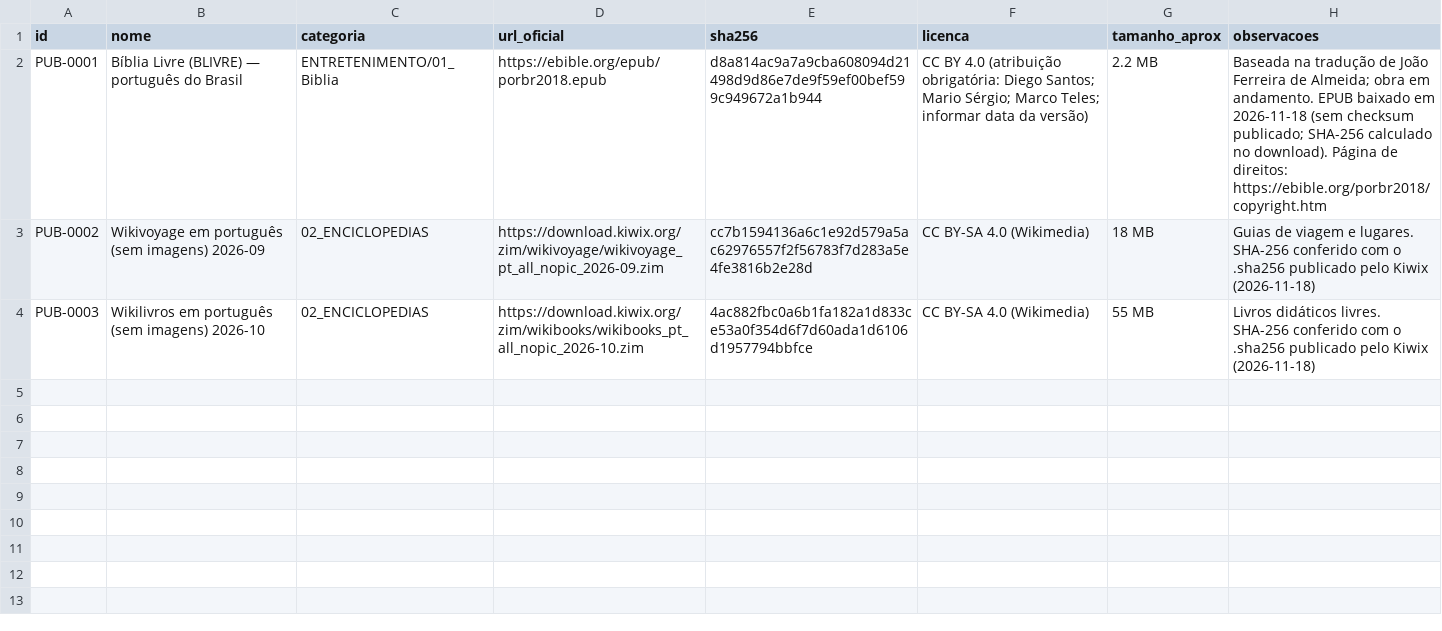
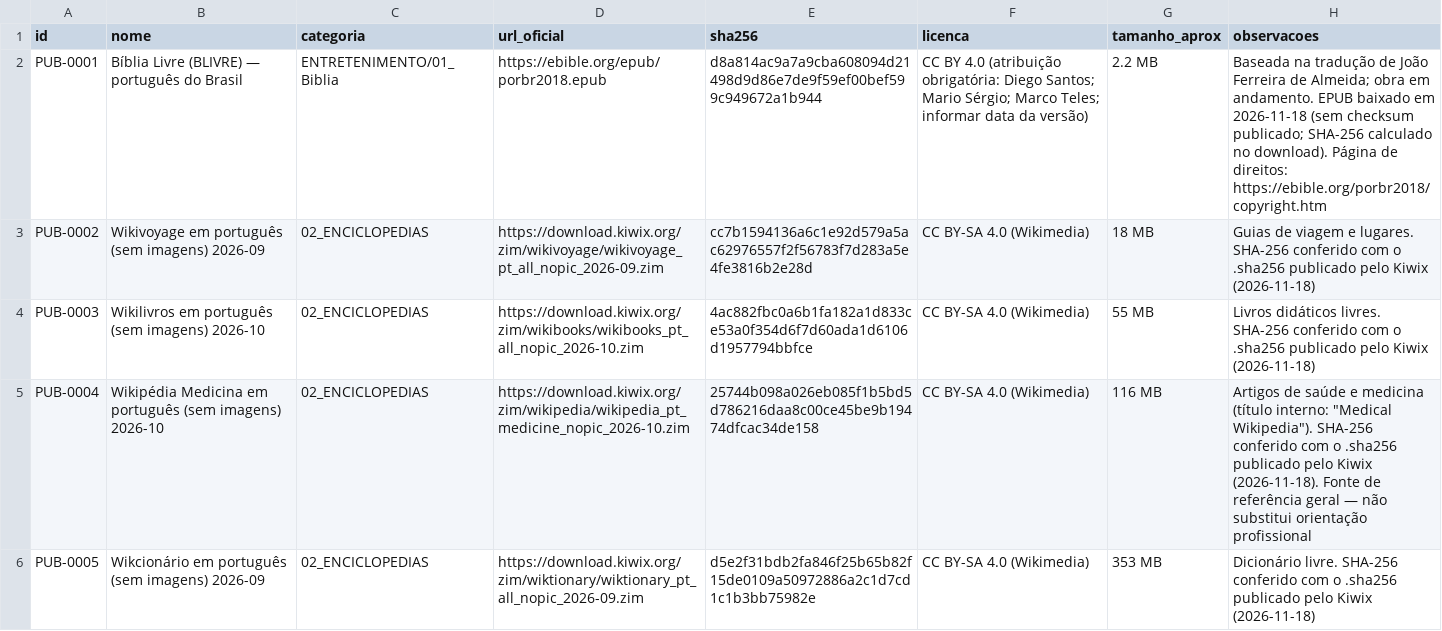
Before and after one commit to CristhianAlbino/A-Arca, a CSV file: catalog/fontes-publicas.csv, drawn as a sheet.

```diff
--- a/catalog/fontes-publicas.csv
+++ b/catalog/fontes-publicas.csv
@@ -4 +4,3 @@ PUB-0002,Wikivoyage em português (sem imagens) 2026-09,02_ENCICLOPEDIAS,https:/
 PUB-0003,Wikilivros em português (sem imagens) 2026-10,02_ENCICLOPEDIAS,https://download.kiwix.org/zim/wikibooks/wikibooks_pt_all_nopic_2026-10.zim,4ac882fbc0a6b1fa182a1d833ce53a0f354d6f7d60ada1d6106d1957794bbfce,CC BY-SA 4.0 (Wikimedia),55 MB,Livros didáticos livres. SHA-256 conferido com o .sha256 publicado pelo Kiwix (2026-11-18)
+PUB-0004,Wikipédia Medicina em português (sem imagens) 2026-10,02_ENCICLOPEDIAS,https://download.kiwix.org/zim/wikipedia/wikipedia_pt_medicine_nopic_2026-10.zim,25744b098a026eb085f1b5bd5d786216daa8c00ce45be9b19474dfcac34de158,CC BY-SA 4.0 (Wikimedia),116 MB,Artigos de saúde e medicina (título interno: "Medical Wikipedia"). SHA-256 conferido com o .sha256 publicado pelo Kiwix (2026-11-18). Fonte de referência geral — não substitui orientação profissional
+PUB-0005,Wikcionário em português (sem imagens) 2026-09,02_ENCICLOPEDIAS,https://download.kiwix.org/zim/wiktionary/wiktionary_pt_all_nopic_2026-09.zim,d5e2f31bdb2fa846f25b65b82f15de0109a50972886a2c1d7cd1c1b3bb75982e,CC BY-SA 4.0 (Wikimedia),353 MB,Dicionário livre. SHA-256 conferido com o .sha256 publicado pelo Kiwix (2026-11-18)
```
Also changed, not shown: 6 other files.
